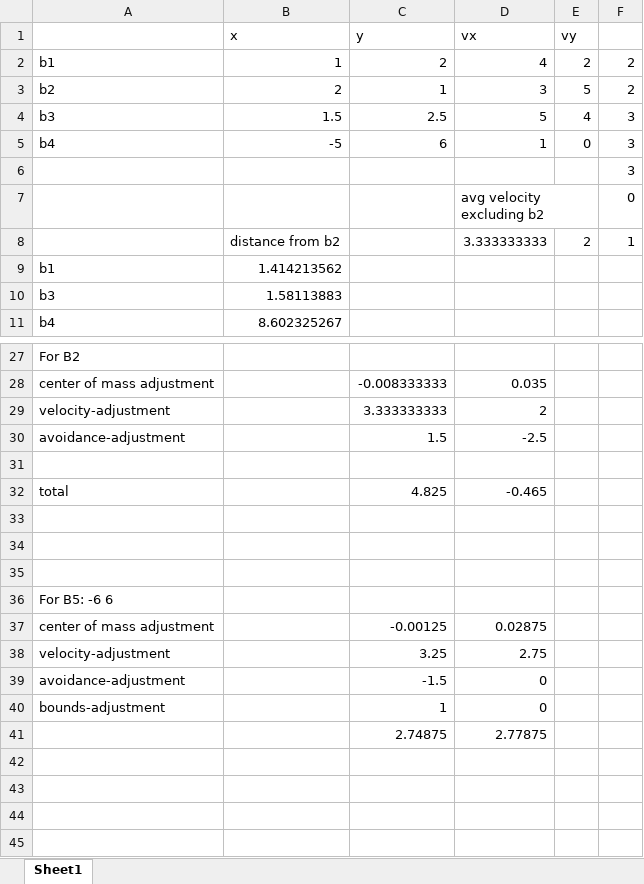
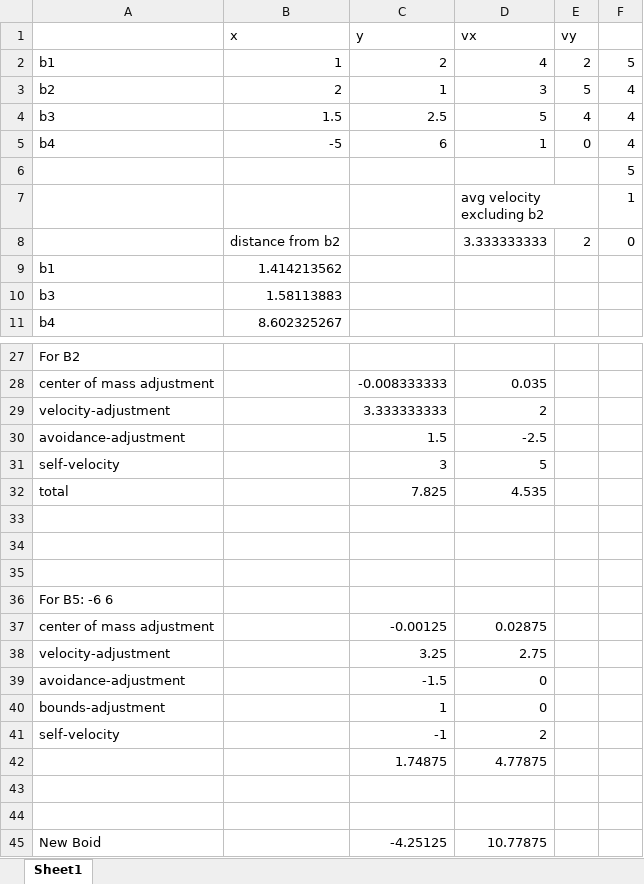
Before and after one commit to scottwshaw/Boids, an Excel workbook: etc/calculations.xlsx, sheet Sheet1, drawn as a sheet; only a part is shown, gaps mark what is left out; values as stored, in another font and other column widths than the file's, no borders; charts and pictures not drawn; addresses are those after the commit; the diff names each change by its address in the sheet, - before the commit and + after, or states it on an @@ line.

Commit message:
Added test for moving boid one step

```diff
--- a/etc/calculations.xlsx (sheet Sheet1)
+++ b/etc/calculations.xlsx (sheet Sheet1)
-F2: 2
+F2: 5
-F3: 2
+F3: 4
-F4:F5: 3
+F4:F5: 4
-F6: 3
+F6: 5
-F7: 0
+F7: 1
-F8: 1
+F8: 0
-row 31: (empty)
+row 31: self-velocity |  | 3 | 5
-C32 (y): 4.825
+C32 (y): 7.825
-D32 (vx): -0.465
+D32 (vx): 4.535
+row 41: self-velocity |  | -1 | 2
+row 42:  |  | 1.74875 | 4.77875
-row 43:  |  | 2.74875 | 2.77875
+row 43: (empty)
+row 44: (empty)
+row 45: New Boid |  | -4.25125 | 10.77875
```
Also changed, not shown: charts or pictures, 8 other files.
